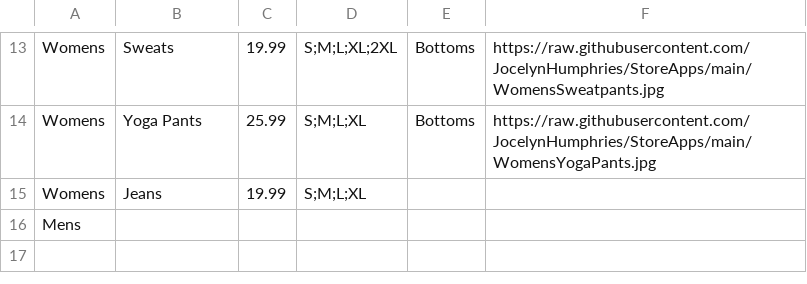
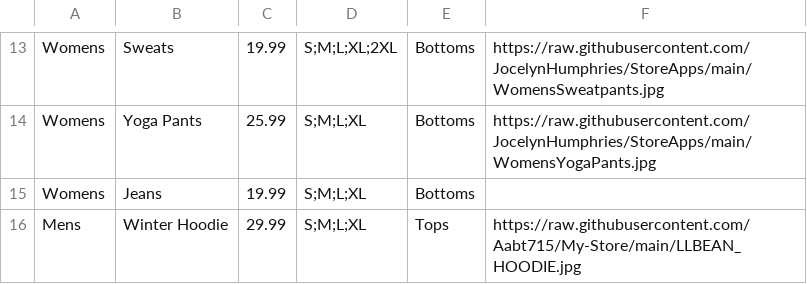
Before and after one commit to Aabt715/My-Store, a CSV file: MyInventory.csv, drawn as a sheet; only a part is shown, gaps mark what is left out.

Commit message:
Update MyInventory.csv

```diff
--- a/MyInventory.csv
+++ b/MyInventory.csv
@@ -14,3 +14,3 @@ Womens,Sweats,19.99,S;M;L;XL;2XL,Bottoms,https://raw.githubusercontent.com/Jocel
 Womens,Yoga Pants,25.99,S;M;L;XL,Bottoms,https://raw.githubusercontent.com/JocelynHumphries/StoreApps/main/WomensYogaPants.jpg
-Womens,Jeans,19.99,S;M;L;XL,
-Mens,
+Womens,Jeans,19.99,S;M;L;XL,Bottoms,
+Mens,Winter Hoodie,29.99,S;M;L;XL,Tops,https://raw.githubusercontent.com/Aabt715/My-Store/main/LLBEAN_HOODIE.jpg
```
